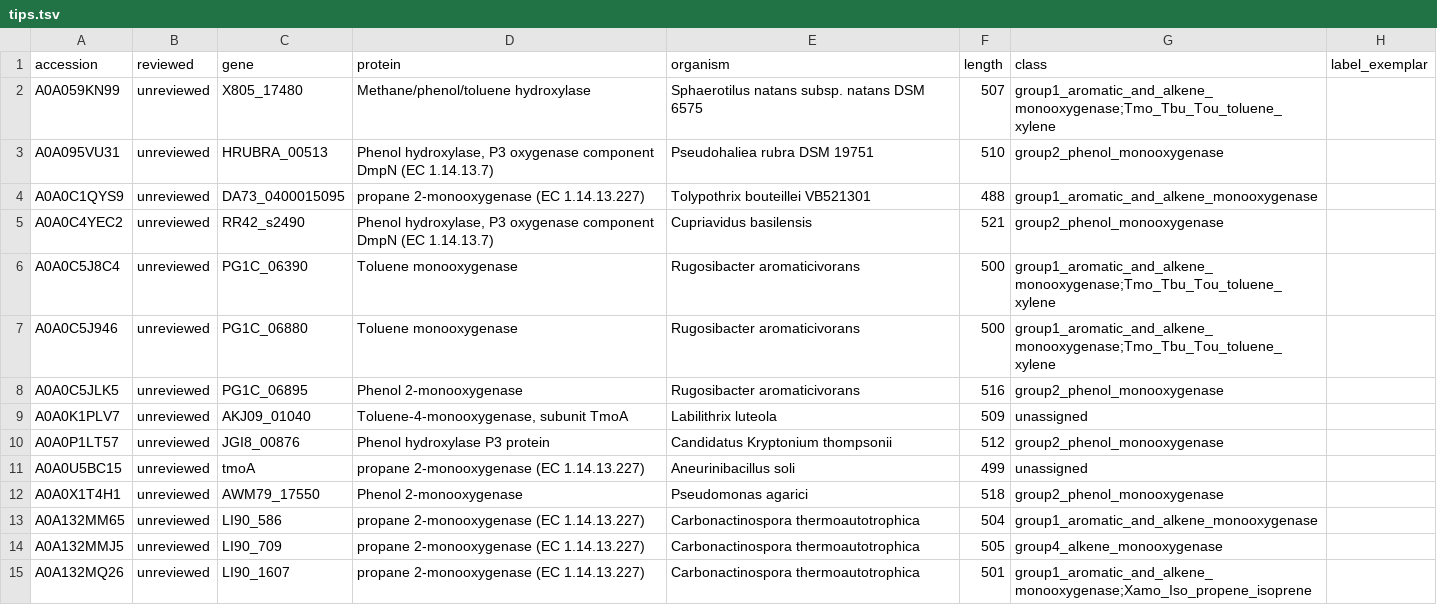
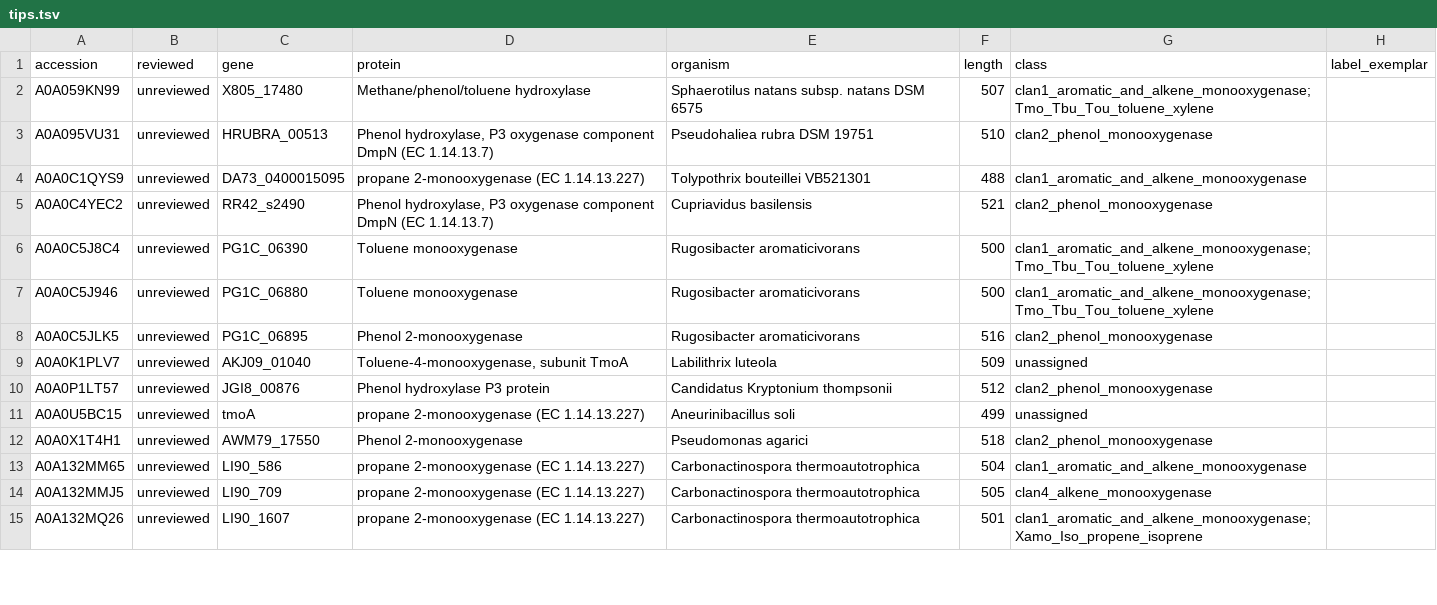
Before and after one commit to LNUc-EEMiS/reference_phylogenies, a TSV file: BMM_alpha/tips.tsv, drawn as a sheet; only a part is shown; the diff covers the shown part only.

```diff
--- a/BMM_alpha/tips.tsv
+++ b/BMM_alpha/tips.tsv
@@ -1,15 +1,15 @@
 accession	reviewed	gene	protein	organism	length	class	label_exemplar
-A0A059KN99	unreviewed	X805_17480	Methane/phenol/toluene hydroxylase	Sphaerotilus natans subsp. natans DSM 6575	507	group1_aromatic_and_alkene_monooxygenase;Tmo_Tbu_Tou_toluene_xylene	
-A0A095VU31	unreviewed	HRUBRA_00513	Phenol hydroxylase, P3 oxygenase component DmpN (EC 1.14.13.7)	Pseudohaliea rubra DSM 19751	510	group2_phenol_monooxygenase	
-A0A0C1QYS9	unreviewed	DA73_0400015095	propane 2-monooxygenase (EC 1.14.13.227)	Tolypothrix bouteillei VB521301	488	group1_aromatic_and_alkene_monooxygenase	
-A0A0C4YEC2	unreviewed	RR42_s2490	Phenol hydroxylase, P3 oxygenase component DmpN (EC 1.14.13.7)	Cupriavidus basilensis	521	group2_phenol_monooxygenase	
-A0A0C5J8C4	unreviewed	PG1C_06390	Toluene monooxygenase	Rugosibacter aromaticivorans	500	group1_aromatic_and_alkene_monooxygenase;Tmo_Tbu_Tou_toluene_xylene	
-A0A0C5J946	unreviewed	PG1C_06880	Toluene monooxygenase	Rugosibacter aromaticivorans	500	group1_aromatic_and_alkene_monooxygenase;Tmo_Tbu_Tou_toluene_xylene	
-A0A0C5JLK5	unreviewed	PG1C_06895	Phenol 2-monooxygenase	Rugosibacter aromaticivorans	516	group2_phenol_monooxygenase	
+A0A059KN99	unreviewed	X805_17480	Methane/phenol/toluene hydroxylase	Sphaerotilus natans subsp. natans DSM 6575	507	clan1_aromatic_and_alkene_monooxygenase;Tmo_Tbu_Tou_toluene_xylene	
+A0A095VU31	unreviewed	HRUBRA_00513	Phenol hydroxylase, P3 oxygenase component DmpN (EC 1.14.13.7)	Pseudohaliea rubra DSM 19751	510	clan2_phenol_monooxygenase	
+A0A0C1QYS9	unreviewed	DA73_0400015095	propane 2-monooxygenase (EC 1.14.13.227)	Tolypothrix bouteillei VB521301	488	clan1_aromatic_and_alkene_monooxygenase	
+A0A0C4YEC2	unreviewed	RR42_s2490	Phenol hydroxylase, P3 oxygenase component DmpN (EC 1.14.13.7)	Cupriavidus basilensis	521	clan2_phenol_monooxygenase	
+A0A0C5J8C4	unreviewed	PG1C_06390	Toluene monooxygenase	Rugosibacter aromaticivorans	500	clan1_aromatic_and_alkene_monooxygenase;Tmo_Tbu_Tou_toluene_xylene	
+A0A0C5J946	unreviewed	PG1C_06880	Toluene monooxygenase	Rugosibacter aromaticivorans	500	clan1_aromatic_and_alkene_monooxygenase;Tmo_Tbu_Tou_toluene_xylene	
+A0A0C5JLK5	unreviewed	PG1C_06895	Phenol 2-monooxygenase	Rugosibacter aromaticivorans	516	clan2_phenol_monooxygenase	
 A0A0K1PLV7	unreviewed	AKJ09_01040	Toluene-4-monooxygenase, subunit TmoA	Labilithrix luteola	509	unassigned	
-A0A0P1LT57	unreviewed	JGI8_00876	Phenol hydroxylase P3 protein	Candidatus Kryptonium thompsonii	512	group2_phenol_monooxygenase	
+A0A0P1LT57	unreviewed	JGI8_00876	Phenol hydroxylase P3 protein	Candidatus Kryptonium thompsonii	512	clan2_phenol_monooxygenase	
 A0A0U5BC15	unreviewed	tmoA	propane 2-monooxygenase (EC 1.14.13.227)	Aneurinibacillus soli	499	unassigned	
-A0A0X1T4H1	unreviewed	AWM79_17550	Phenol 2-monooxygenase	Pseudomonas agarici	518	group2_phenol_monooxygenase	
-A0A132MM65	unreviewed	LI90_586	propane 2-monooxygenase (EC 1.14.13.227)	Carbonactinospora thermoautotrophica	504	group1_aromatic_and_alkene_monooxygenase	
-A0A132MMJ5	unreviewed	LI90_709	propane 2-monooxygenase (EC 1.14.13.227)	Carbonactinospora thermoautotrophica	505	group4_alkene_monooxygenase	
-A0A132MQ26	unreviewed	LI90_1607	propane 2-monooxygenase (EC 1.14.13.227)	Carbonactinospora thermoautotrophica	501	group1_aromatic_and_alkene_monooxygenase;Xamo_Iso_propene_isoprene	
+A0A0X1T4H1	unreviewed	AWM79_17550	Phenol 2-monooxygenase	Pseudomonas agarici	518	clan2_phenol_monooxygenase	
+A0A132MM65	unreviewed	LI90_586	propane 2-monooxygenase (EC 1.14.13.227)	Carbonactinospora thermoautotrophica	504	clan1_aromatic_and_alkene_monooxygenase	
+A0A132MMJ5	unreviewed	LI90_709	propane 2-monooxygenase (EC 1.14.13.227)	Carbonactinospora thermoautotrophica	505	clan4_alkene_monooxygenase	
+A0A132MQ26	unreviewed	LI90_1607	propane 2-monooxygenase (EC 1.14.13.227)	Carbonactinospora thermoautotrophica	501	clan1_aromatic_and_alkene_monooxygenase;Xamo_Iso_propene_isoprene	
```
Also changed, not shown: 174 edited cells elsewhere in this file, BMM_alpha.classification.tsv, 2 other files.
